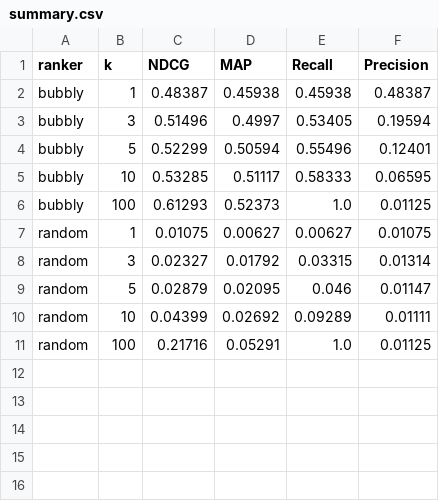
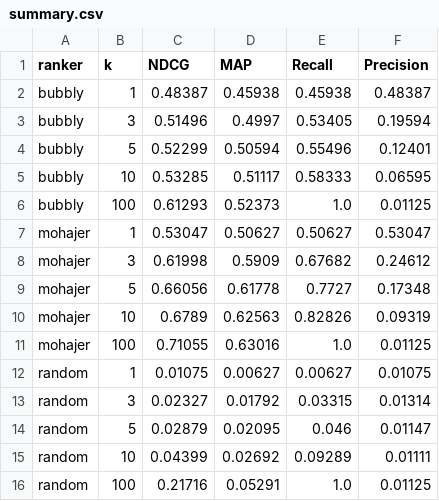
Before and after one commit to jerecoder/IReranker, a CSV file: reports/beir-metrics/scifact/summary.csv, drawn as a sheet.

Commit message:
Add MohajerRanker implementation and update metrics in summary files

```diff
--- a/reports/beir-metrics/scifact/summary.csv
+++ b/reports/beir-metrics/scifact/summary.csv
@@ -6,2 +6,7 @@ bubbly,10,0.53285,0.51117,0.58333,0.06595
 bubbly,100,0.61293,0.52373,1.0,0.01125
+mohajer,1,0.53047,0.50627,0.50627,0.53047
+mohajer,3,0.61998,0.5909,0.67682,0.24612
+mohajer,5,0.66056,0.61778,0.7727,0.17348
+mohajer,10,0.6789,0.62563,0.82826,0.09319
+mohajer,100,0.71055,0.63016,1.0,0.01125
 random,1,0.01075,0.00627,0.00627,0.01075
```
Also changed, not shown: reports/beir-metrics/nfcorpus/summary.csv, reports/beir-metrics/trec-covid/summary.csv, 4 other files.
